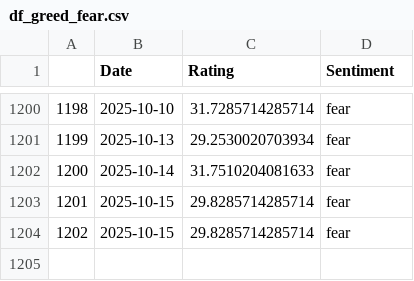
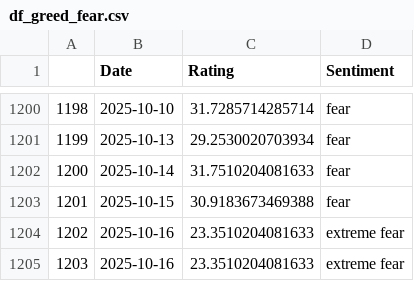
Before and after one commit to TRAVEL-GVM/Data, a CSV file: Data/Market Risk/df_greed_fear.csv, drawn as a sheet; only a part is shown, gaps mark what is left out.

```diff
--- a/Data/Market Risk/df_greed_fear.csv
+++ b/Data/Market Risk/df_greed_fear.csv
@@ -1202,3 +1202,4 @@
 1200,2025-10-14,31.7510204081633,fear
-1201,2025-10-15,29.8285714285714,fear
-1202,2025-10-15,29.8285714285714,fear
+1201,2025-10-15,30.9183673469388,fear
+1202,2025-10-16,23.3510204081633,extreme fear
+1203,2025-10-16,23.3510204081633,extreme fear
```
Also changed, not shown: Data/Market Risk/df_benchmarks.csv, Data/Market Risk/df_fx.csv, 2 other files.
